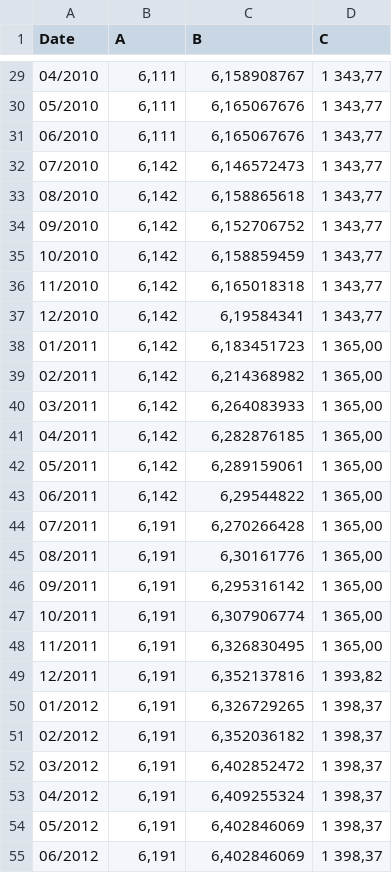
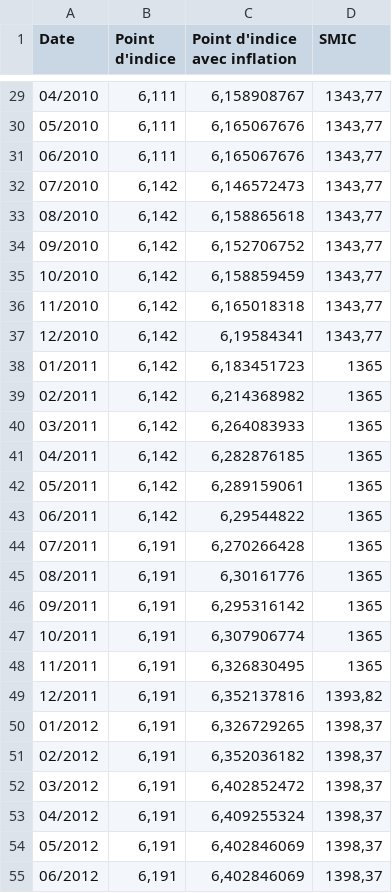
Before and after one commit to PointChambre/pointchambre.github.io, a CSV file: data.csv, drawn as a sheet; only a part is shown, gaps mark what is left out; the diff covers the shown part only.

```diff
--- a/data.csv
+++ b/data.csv
@@ -1 +1 @@
-Date;A;B;C;;;;;;;;;
+Date;Point d'indice;Point d'indice avec inflation;SMIC;;;;;;;;;
@@ -29,27 +29,27 @@
-04/2010;6,111;6,158908767;1 343,77;;;;;;;;;
-05/2010;6,111;6,165067676;1 343,77;;;;;;;;;
-06/2010;6,111;6,165067676;1 343,77;;;;;;;;;
-07/2010;6,142;6,146572473;1 343,77;;;;;;;;;
-08/2010;6,142;6,158865618;1 343,77;;;;;;;;;
-09/2010;6,142;6,152706752;1 343,77;;;;;;;;;
-10/2010;6,142;6,158859459;1 343,77;;;;;;;;;
-11/2010;6,142;6,165018318;1 343,77;;;;;;;;;
-12/2010;6,142;6,19584341;1 343,77;;;;;;;;;
-01/2011;6,142;6,183451723;1 365,00;;;;;;;;;
-02/2011;6,142;6,214368982;1 365,00;;;;;;;;;
-03/2011;6,142;6,264083933;1 365,00;;;;;;;;;
-04/2011;6,142;6,282876185;1 365,00;;;;;;;;;
-05/2011;6,142;6,289159061;1 365,00;;;;;;;;;
-06/2011;6,142;6,29544822;1 365,00;;;;;;;;;
-07/2011;6,191;6,270266428;1 365,00;;;;;;;;;
-08/2011;6,191;6,30161776;1 365,00;;;;;;;;;
-09/2011;6,191;6,295316142;1 365,00;;;;;;;;;
-10/2011;6,191;6,307906774;1 365,00;;;;;;;;;
-11/2011;6,191;6,326830495;1 365,00;;;;;;;;;
-12/2011;6,191;6,352137816;1 393,82;;;;;;;;;
-01/2012;6,191;6,326729265;1 398,37;;;;;;;;;
-02/2012;6,191;6,352036182;1 398,37;;;;;;;;;
-03/2012;6,191;6,402852472;1 398,37;;;;;;;;;
-04/2012;6,191;6,409255324;1 398,37;;;;;;;;;
-05/2012;6,191;6,402846069;1 398,37;;;;;;;;;
-06/2012;6,191;6,402846069;1 398,37;;;;;;;;;
+04/2010;6,111;6,158908767;1343,77;;;;;;;;;
+05/2010;6,111;6,165067676;1343,77;;;;;;;;;
+06/2010;6,111;6,165067676;1343,77;;;;;;;;;
+07/2010;6,142;6,146572473;1343,77;;;;;;;;;
+08/2010;6,142;6,158865618;1343,77;;;;;;;;;
+09/2010;6,142;6,152706752;1343,77;;;;;;;;;
+10/2010;6,142;6,158859459;1343,77;;;;;;;;;
+11/2010;6,142;6,165018318;1343,77;;;;;;;;;
+12/2010;6,142;6,19584341;1343,77;;;;;;;;;
+01/2011;6,142;6,183451723;1365;;;;;;;;;
+02/2011;6,142;6,214368982;1365;;;;;;;;;
+03/2011;6,142;6,264083933;1365;;;;;;;;;
+04/2011;6,142;6,282876185;1365;;;;;;;;;
+05/2011;6,142;6,289159061;1365;;;;;;;;;
+06/2011;6,142;6,29544822;1365;;;;;;;;;
+07/2011;6,191;6,270266428;1365;;;;;;;;;
+08/2011;6,191;6,30161776;1365;;;;;;;;;
+09/2011;6,191;6,295316142;1365;;;;;;;;;
+10/2011;6,191;6,307906774;1365;;;;;;;;;
+11/2011;6,191;6,326830495;1365;;;;;;;;;
+12/2011;6,191;6,352137816;1393,82;;;;;;;;;
+01/2012;6,191;6,326729265;1398,37;;;;;;;;;
+02/2012;6,191;6,352036182;1398,37;;;;;;;;;
+03/2012;6,191;6,402852472;1398,37;;;;;;;;;
+04/2012;6,191;6,409255324;1398,37;;;;;;;;;
+05/2012;6,191;6,402846069;1398,37;;;;;;;;;
+06/2012;6,191;6,402846069;1398,37;;;;;;;;;
```
Also changed, not shown: 117 edited cells elsewhere in this file.
